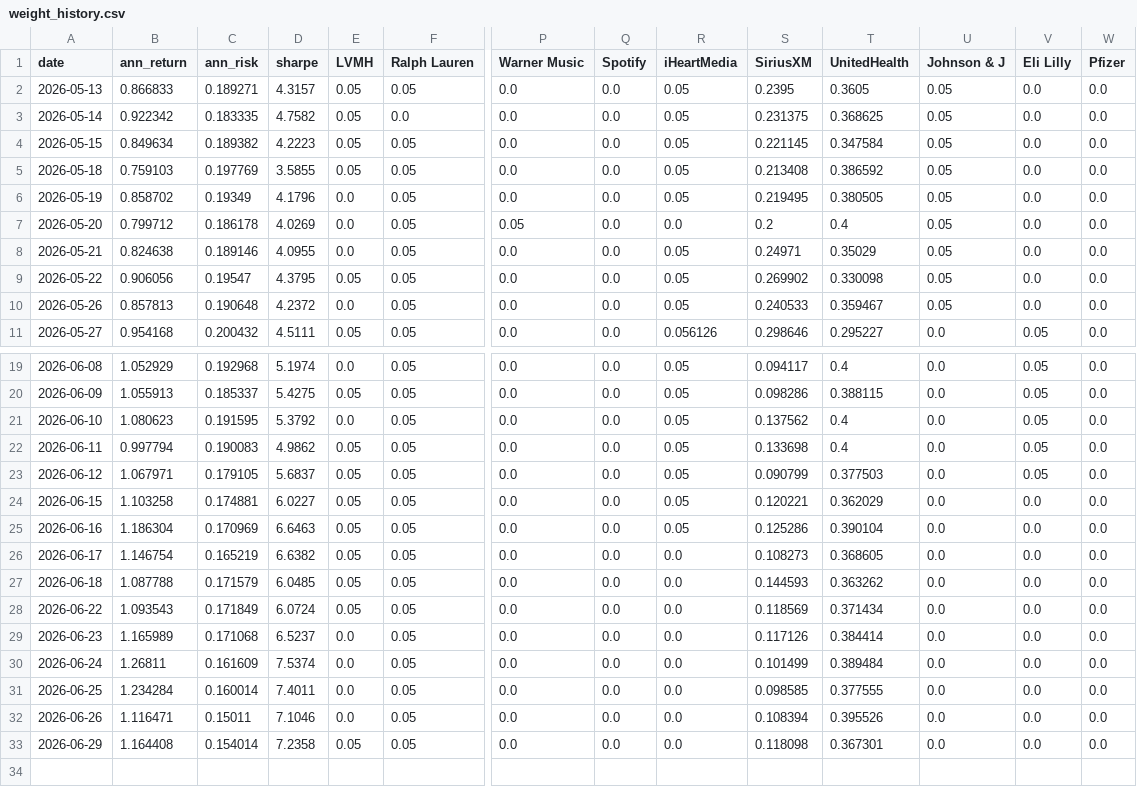
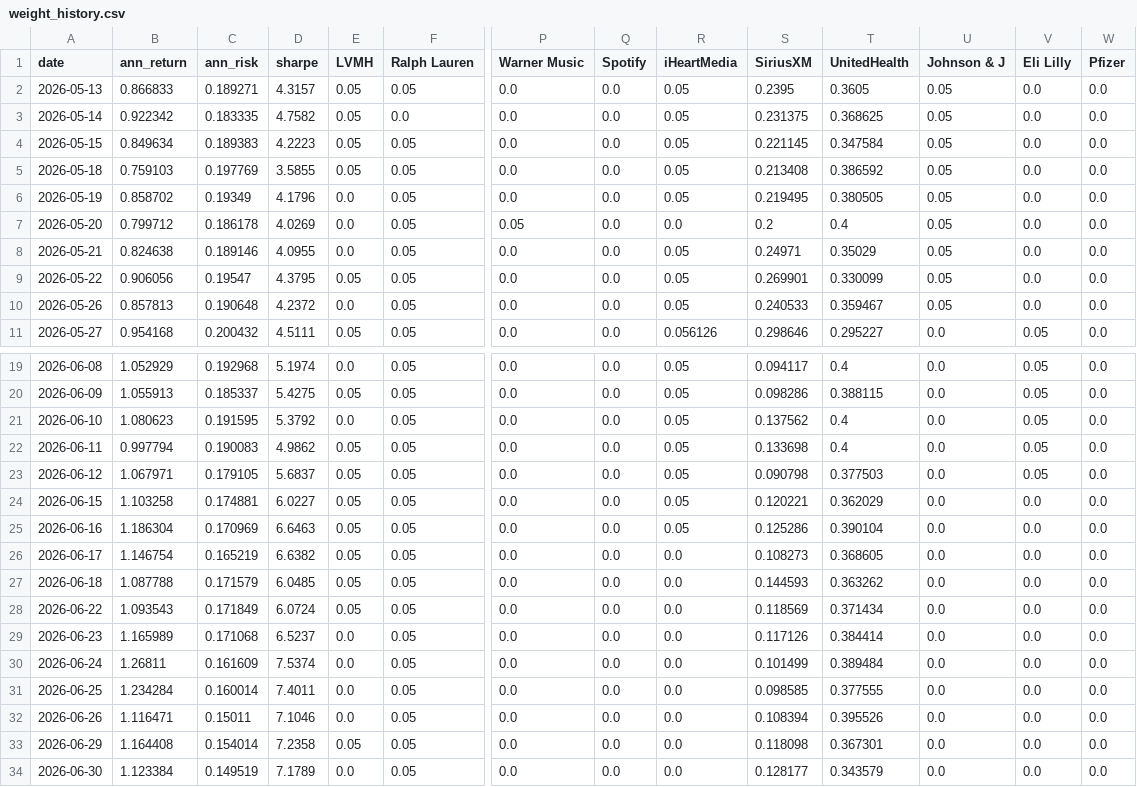
Before and after one commit to RamaAkach/OPIM-5641---Final-Project, a CSV file: results/weight_history.csv, drawn as a sheet; only a part is shown, gaps mark what is left out; rows hold the shown columns only; the diff names each change by its address in the sheet, - before the commit and + after, or states it on an @@ line.

```diff
--- a/results/weight_history.csv
+++ b/results/weight_history.csv
-C4 (ann_risk): 0.189382
+C4 (ann_risk): 0.189383
-S9 (SiriusXM): 0.269902
+S9 (SiriusXM): 0.269901
-T9 (UnitedHealth): 0.330098
+T9 (UnitedHealth): 0.330099
-S23 (SiriusXM): 0.090799
+S23 (SiriusXM): 0.090798
+row 34: 2026-06-30 | 1.123384 | 0.149519 | 7.1789 | 0.0 | 0.05 | 0.0 | 0.0 | 0.0 | 0.128177 | 0.343579 | 0.0 | 0.0 | 0.0
```
Also changed, not shown: results/paper_trading.csv, 7 other files.
